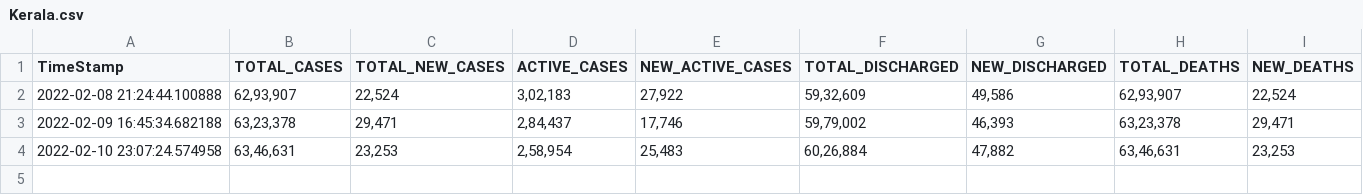
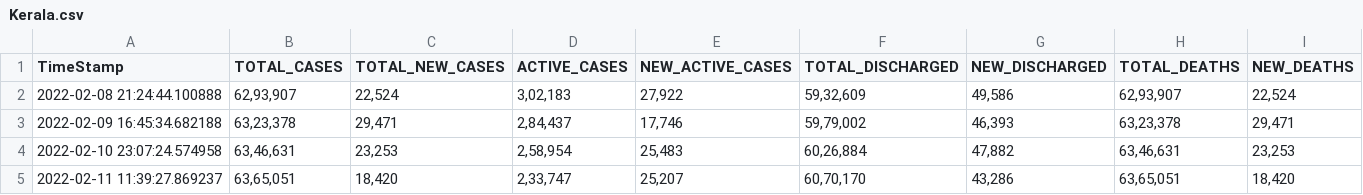
Before and after one commit to tushxr16/covid-api-india, a CSV file: static/data/Kerala.csv, drawn as a sheet.

```diff
--- a/static/data/Kerala.csv
+++ b/static/data/Kerala.csv
@@ -4 +4,2 @@ TimeStamp,TOTAL_CASES,TOTAL_NEW_CASES,ACTIVE_CASES,NEW_ACTIVE_CASES,TOTAL_DISCHA
 2022-02-10 23:07:24.574958,"63,46,631","23,253","2,58,954","25,483","60,26,884","47,882","63,46,631","23,253"
+2022-02-11 11:39:27.869237,"63,65,051","18,420","2,33,747","25,207","60,70,170","43,286","63,65,051","18,420"
```
Also changed, not shown: static/data/AndhraPradesh.csv, static/data/Gujarat.csv, 35 other files.
